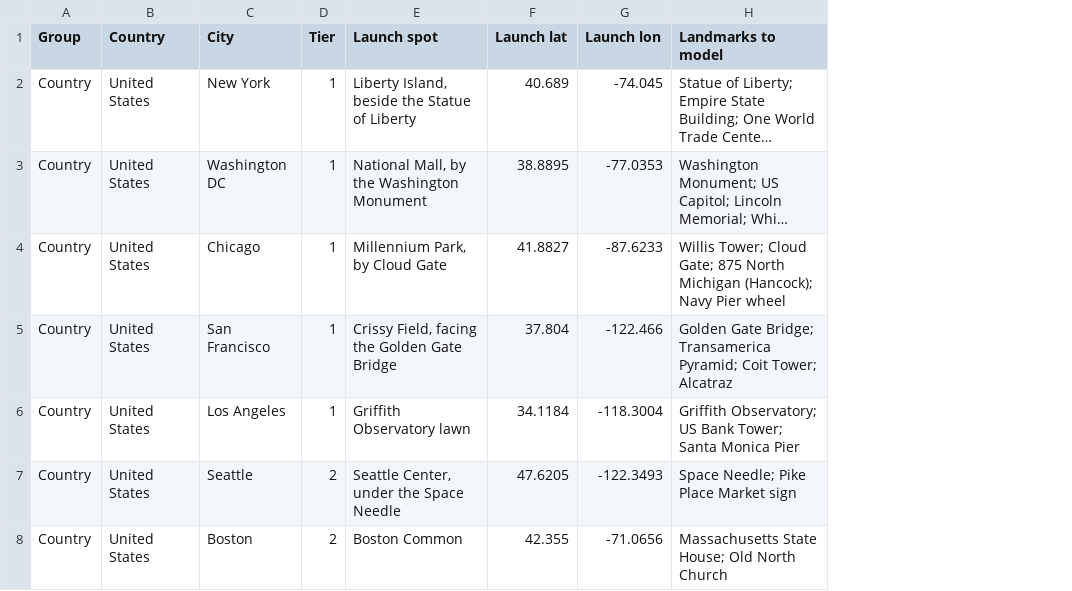
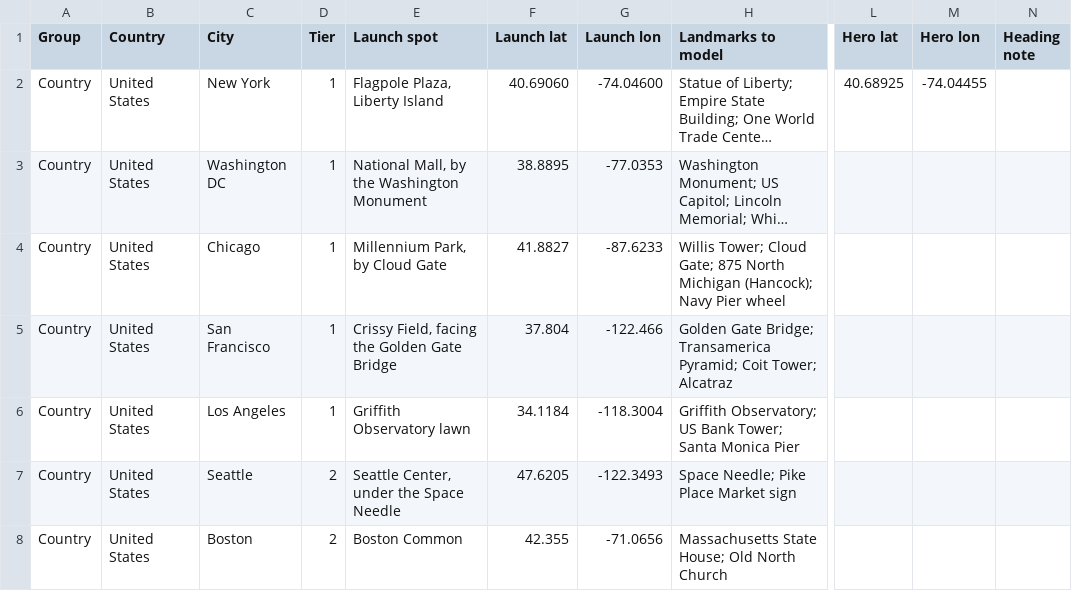
Before and after one commit to shrivatsakajaria/Let-go-of-a-balloon, a CSV file: docs/reference/launch-cities.csv, drawn as a sheet; only a part is shown, gaps mark what is left out; long unchanged cells end in …; the diff covers the shown part only; the diff names each change by its address in the sheet, - before the commit and + after, or states it on an @@ line.

```diff
--- a/docs/reference/launch-cities.csv
+++ b/docs/reference/launch-cities.csv
+column L (Hero lat), row 2: 40.68925
+column M (Hero lon), row 2: -74.04455
+column N (Heading note), empty
-E2 (Launch spot): Liberty Island, beside the Statue of Liberty
+E2 (Launch spot): Flagpole Plaza, Liberty Island
-F2 (Launch lat): 40.689
+F2 (Launch lat): 40.69060
-G2 (Launch lon): -74.045
+G2 (Launch lon): -74.04600
```
Also changed, not shown: 58 edited cells elsewhere in this file, 3 other files.
